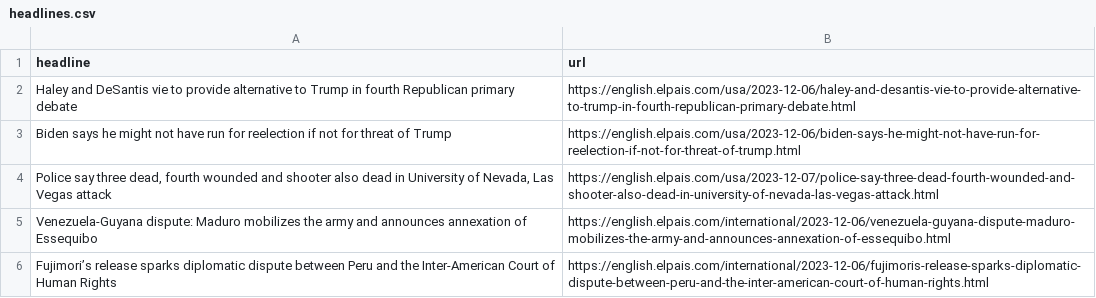
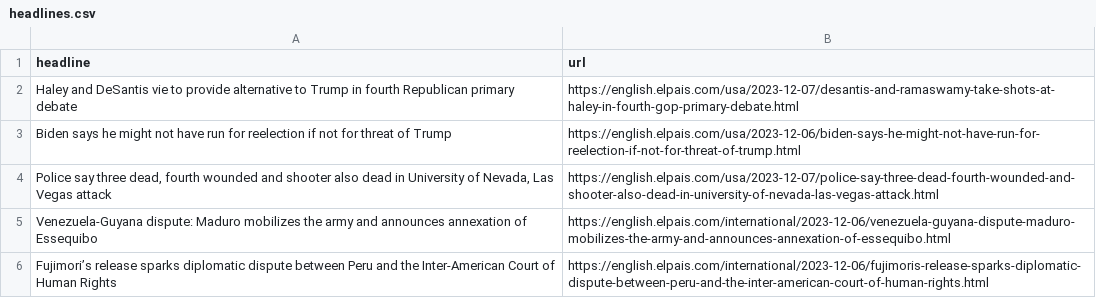
Before and after one commit to dlaiu/headlines-scraper, a CSV file: headlines.csv, drawn as a sheet; only a part is shown.

```diff
--- a/headlines.csv
+++ b/headlines.csv
@@ -1,3 +1,3 @@
 headline,url
-Haley and DeSantis vie to provide alternative to Trump in fourth Republican primary debate,https://english.elpais.com/usa/2023-12-06/haley-and-desantis-vie-to-provide-alternative-to-trump-in-fourth-republican-primary-debate.html
+Haley and DeSantis vie to provide alternative to Trump in fourth Republican primary debate,https://english.elpais.com/usa/2023-12-07/desantis-and-ramaswamy-take-shots-at-haley-in-fourth-gop-primary-debate.html
 Biden says he might not have run for reelection if not for threat of Trump,https://english.elpais.com/usa/2023-12-06/biden-says-he-might-not-have-run-for-reelection-if-not-for-threat-of-trump.html
```
